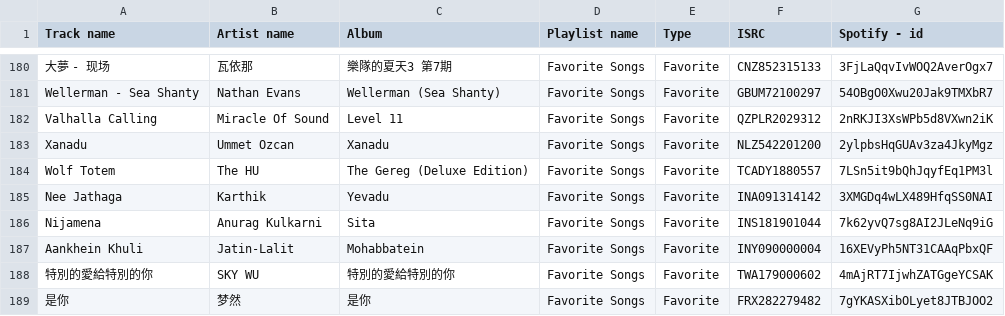
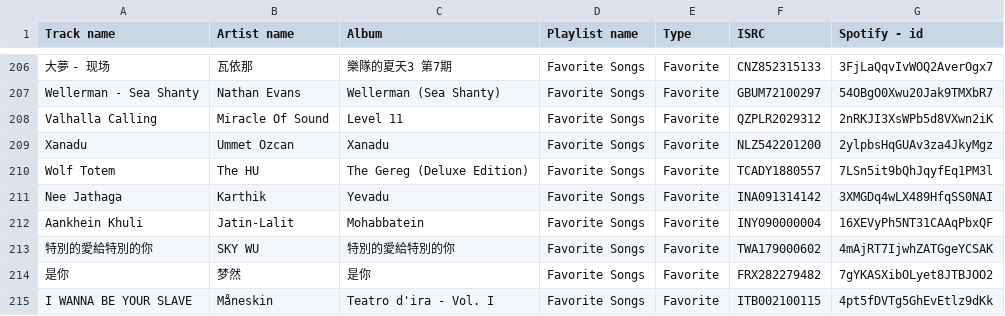
Before and after one commit to Arxoto/daily_diary, a CSV file: music/all.csv, drawn as a sheet; only a part is shown, gaps mark what is left out; the shorter side is filled out with more unchanged rows; the diff covers the shown part only.

```diff
--- a/music/all.csv
+++ b/music/all.csv
@@ -185,3 +211,2 @@
 "Nee Jathaga","Karthik","Yevadu","Favorite Songs","Favorite","INA091314142","3XMGDq4wLX489HfqSS0NAI"
-"Nijamena","Anurag Kulkarni","Sita","Favorite Songs","Favorite","INS181901044","7k62yvQ7sg8AI2JLeNq9iG"
 "Aankhein Khuli","Jatin-Lalit","Mohabbatein","Favorite Songs","Favorite","INY090000004","16XEVyPh5NT31CAAqPbxQF"
```
Also changed, not shown: 26 added rows elsewhere in this file, music/ccc.csv, music/eee.csv, 1 other file.
